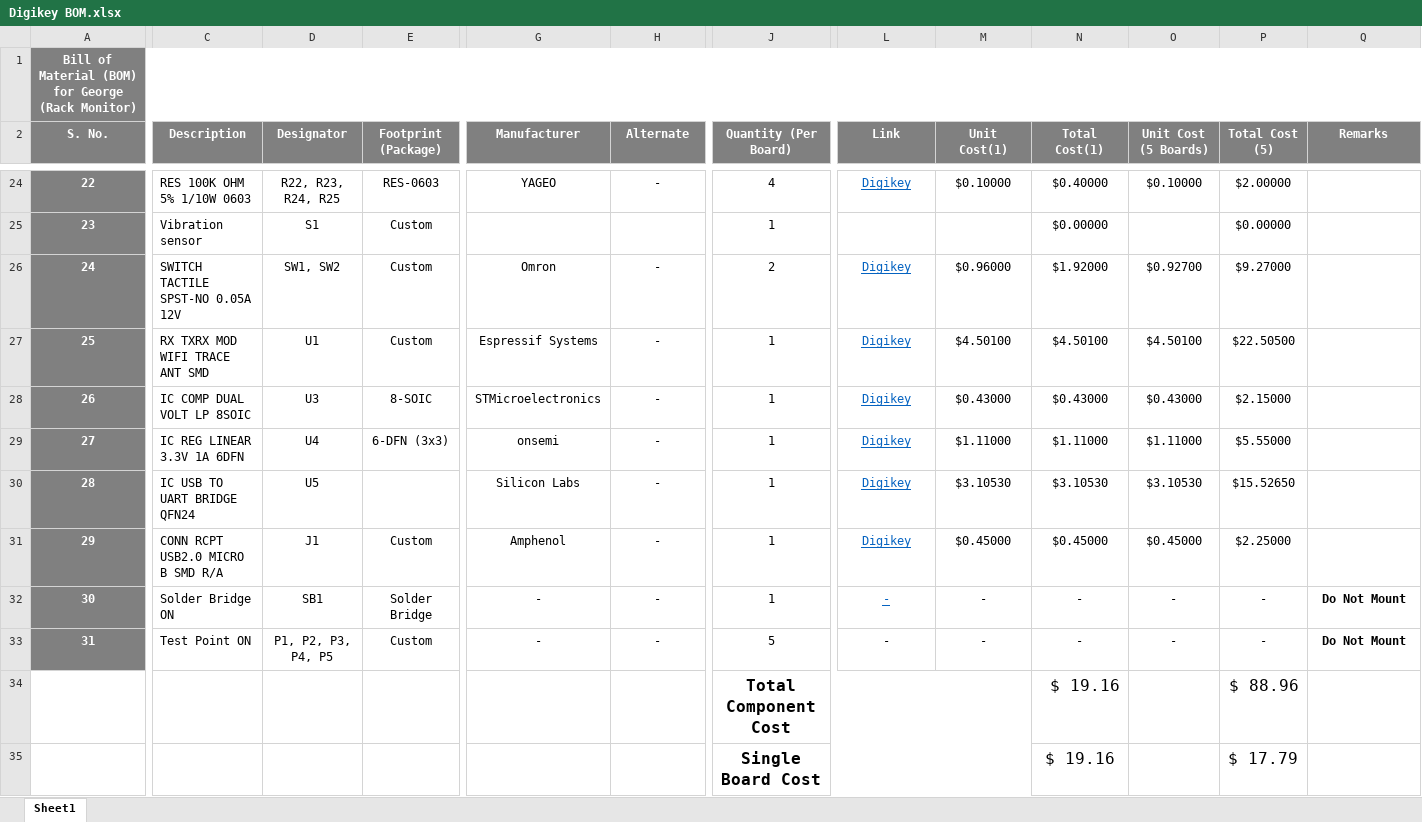
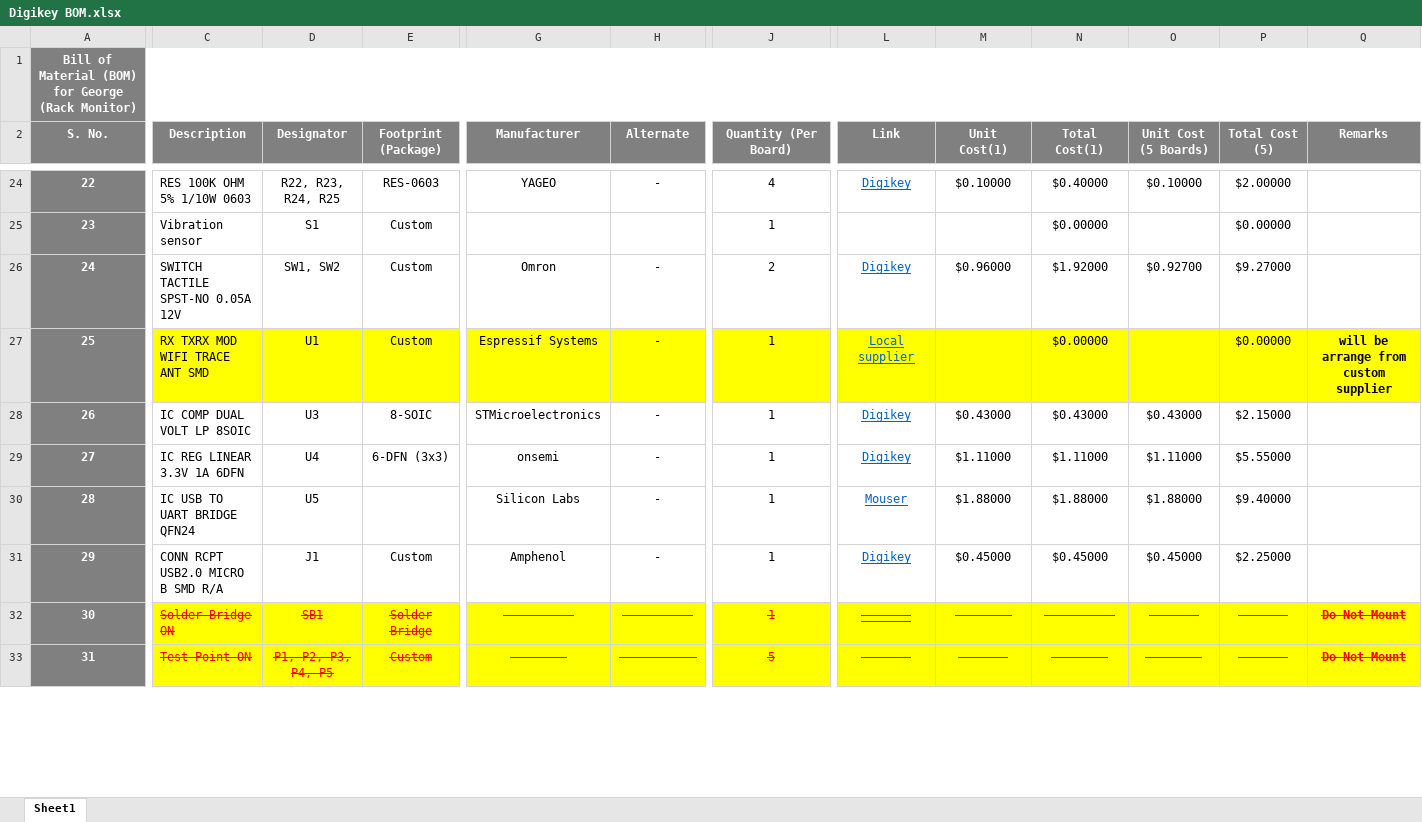
Before and after one commit to eSpark-Backup/shocksensor-george, an Excel workbook: Hardware-Designing/Deliverables/BOM/Digikey BOM.xlsx, sheet Sheet1, drawn as a sheet; only a part is shown, gaps mark what is left out; values as stored, in another font and other column widths than the file's, no borders; conditional formats not drawn; removed rows and columns are numbered as before the commit, all else as after; rows hold the shown columns only; the diff covers the shown part only; the diff names each change by its address in the sheet, - before the commit and + after, or states it on an @@ line.

```diff
--- a/Hardware-Designing/Deliverables/BOM/Digikey BOM.xlsx (sheet Sheet1)
+++ b/Hardware-Designing/Deliverables/BOM/Digikey BOM.xlsx (sheet Sheet1)
-C27:Q27 fill: none
+C27:Q27 fill: #FFFF00
-L27 (Link): Digikey
+L27 (Link): Local supplier
-M27 (Unit Cost(1)): $4.50100
+M27 (Unit Cost(1)): (empty)
-N27 (Total Cost(1)): $4.50100
+N27 (Total Cost(1)): $0.00000
-O27 (Unit Cost (5 Boards)): $4.50100
+O27 (Unit Cost (5 Boards)): (empty)
-P27 (Total Cost (5)): $22.50500
+P27 (Total Cost (5)): $0.00000
-Q27 (Remarks): (empty)
+Q27 (Remarks): will be arrange from custom supplier
-L30 (Link): Digikey
+L30 (Link): Mouser
-M30 (Unit Cost(1)): $3.10530
+M30 (Unit Cost(1)): $1.88000
-N30 (Total Cost(1)): $3.10530
+N30 (Total Cost(1)): $1.88000
-O30 (Unit Cost (5 Boards)): $3.10530
+O30 (Unit Cost (5 Boards)): $1.88000
-P30 (Total Cost (5)): $15.52650
+P30 (Total Cost (5)): $9.40000
@@ C32:Q33 fill: none → #FFFF00, strikethrough: off → on @@
-C32:J32 text colour: black
+C32:J32 text colour: #FF0000
-G32 (Manufacturer): -
+G32 (Manufacturer): ----------
-H32 (Alternate): -
+H32 (Alternate): ----------
-L32:L33 (Link): -
+L32:L33 (Link): -------
-L32 text colour: #0563C1
+L32 text colour: #FF0000
-M32 (Unit Cost(1)): -
+M32 (Unit Cost(1)): --------
-M32:Q32 text colour: black
+M32:Q32 text colour: #FF0000
-N32 (Total Cost(1)): -
+N32 (Total Cost(1)): ----------
-O32 (Unit Cost (5 Boards)): -
+O32 (Unit Cost (5 Boards)): -------
-P32:P33 (Total Cost (5)): -
+P32:P33 (Total Cost (5)): -------
-C33:Q33 text colour: black
+C33:Q33 text colour: #FF0000
-G33 (Manufacturer): -
+G33 (Manufacturer): --------
-H33 (Alternate): -
+H33 (Alternate): -----------
-M33 (Unit Cost(1)): -
+M33 (Unit Cost(1)): -------
-N33 (Total Cost(1)): -
+N33 (Total Cost(1)): --------
-O33 (Unit Cost (5 Boards)): -
+O33 (Unit Cost (5 Boards)): --------
-row 34:  |  |  |  |  |  | Total Component Cost |  |  | $ 19.16 |  | $ 88.96
-row 35:  |  |  |  |  |  | Single Board Cost |  |  | $ 19.16 |  | $ 17.79
```
Also changed, not shown: 2 added rows and cell formats elsewhere in this sheet, Hardware-Designing/Deliverables/BOM/LCSC BOM.xlsx.
